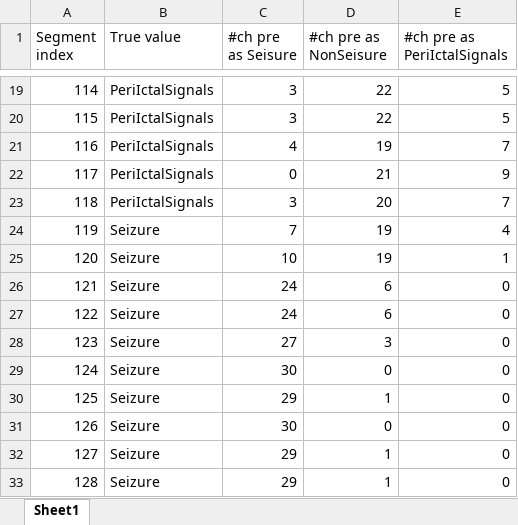
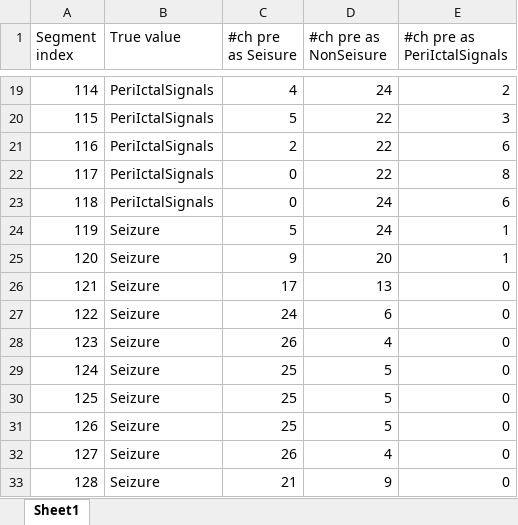
Before and after one commit to Chen20001231/EEG_ChenYANG, an Excel workbook: Incorrect_prediction_info_SegAsUnits_2.xlsx, sheet Sheet1, drawn as a sheet; only a part is shown, gaps mark what is left out; values as stored, in another font and other column widths than the file's, no borders; charts and pictures not drawn; the diff covers the shown part only; the diff names each change by its address in the sheet, - before the commit and + after, or states it on an @@ line.

```diff
--- a/Incorrect_prediction_info_SegAsUnits_2.xlsx (sheet Sheet1)
+++ b/Incorrect_prediction_info_SegAsUnits_2.xlsx (sheet Sheet1)
-C19 (#ch pre as Seisure): 3
+C19 (#ch pre as Seisure): 4
-D19 (#ch pre as NonSeisure): 22
+D19 (#ch pre as NonSeisure): 24
-E19 (#ch pre as PeriIctalSignals): 5
+E19 (#ch pre as PeriIctalSignals): 2
-C20 (#ch pre as Seisure): 3
+C20 (#ch pre as Seisure): 5
-E20 (#ch pre as PeriIctalSignals): 5
+E20 (#ch pre as PeriIctalSignals): 3
-C21 (#ch pre as Seisure): 4
+C21 (#ch pre as Seisure): 2
-D21 (#ch pre as NonSeisure): 19
+D21 (#ch pre as NonSeisure): 22
-E21 (#ch pre as PeriIctalSignals): 7
+E21 (#ch pre as PeriIctalSignals): 6
-D22 (#ch pre as NonSeisure): 21
+D22 (#ch pre as NonSeisure): 22
-E22 (#ch pre as PeriIctalSignals): 9
+E22 (#ch pre as PeriIctalSignals): 8
-C23 (#ch pre as Seisure): 3
+C23 (#ch pre as Seisure): 0
-D23 (#ch pre as NonSeisure): 20
+D23 (#ch pre as NonSeisure): 24
-E23 (#ch pre as PeriIctalSignals): 7
+E23 (#ch pre as PeriIctalSignals): 6
-C24 (#ch pre as Seisure): 7
+C24 (#ch pre as Seisure): 5
-D24 (#ch pre as NonSeisure): 19
+D24 (#ch pre as NonSeisure): 24
-E24 (#ch pre as PeriIctalSignals): 4
+E24 (#ch pre as PeriIctalSignals): 1
-C25 (#ch pre as Seisure): 10
+C25 (#ch pre as Seisure): 9
-D25 (#ch pre as NonSeisure): 19
+D25 (#ch pre as NonSeisure): 20
-C26 (#ch pre as Seisure): 24
+C26 (#ch pre as Seisure): 17
-D26 (#ch pre as NonSeisure): 6
+D26 (#ch pre as NonSeisure): 13
-C28 (#ch pre as Seisure): 27
+C28 (#ch pre as Seisure): 26
-D28 (#ch pre as NonSeisure): 3
+D28 (#ch pre as NonSeisure): 4
-C29 (#ch pre as Seisure): 30
+C29 (#ch pre as Seisure): 25
-D29 (#ch pre as NonSeisure): 0
+D29 (#ch pre as NonSeisure): 5
-C30 (#ch pre as Seisure): 29
+C30 (#ch pre as Seisure): 25
-D30 (#ch pre as NonSeisure): 1
+D30 (#ch pre as NonSeisure): 5
-C31 (#ch pre as Seisure): 30
+C31 (#ch pre as Seisure): 25
-D31 (#ch pre as NonSeisure): 0
+D31 (#ch pre as NonSeisure): 5
-C32 (#ch pre as Seisure): 29
+C32 (#ch pre as Seisure): 26
-D32 (#ch pre as NonSeisure): 1
+D32 (#ch pre as NonSeisure): 4
-C33 (#ch pre as Seisure): 29
+C33 (#ch pre as Seisure): 21
-D33 (#ch pre as NonSeisure): 1
+D33 (#ch pre as NonSeisure): 9
```
Also changed, not shown: 13 added rows, 13 removed rows and 61 edited cells elsewhere in this sheet, 10 other files.
